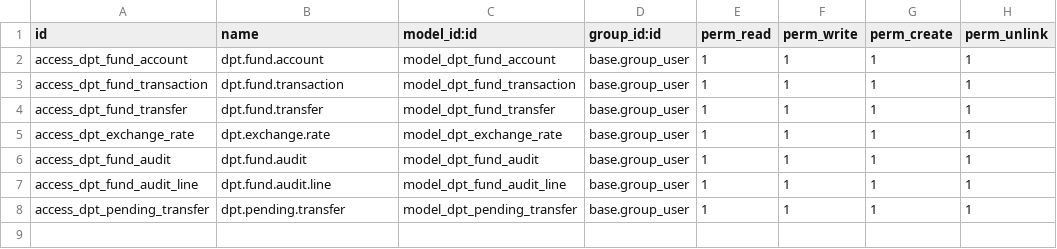
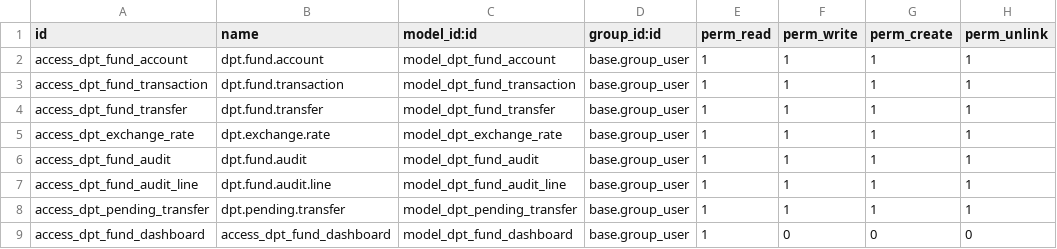
Before and after one commit to cuonglv176/Odoo-DPT, a CSV file: dpt_fund_management/security/ir.model.access.csv, drawn as a sheet; the diff names each change by its address in the sheet, - before the commit and + after, or states it on an @@ line.

Commit message:
update dashboard

```diff
--- a/dpt_fund_management/security/ir.model.access.csv
+++ b/dpt_fund_management/security/ir.model.access.csv
+row 9: access_dpt_fund_dashboard | access_dpt_fund_dashboard | model_dpt_fund_dashboard | base.group_user | 1 | 0 | 0 | 0
```
Also changed, not shown: 5 other files.
